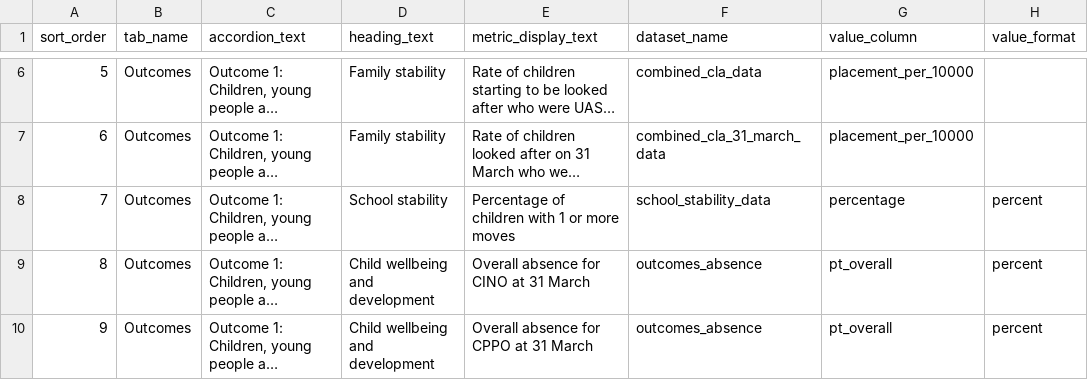
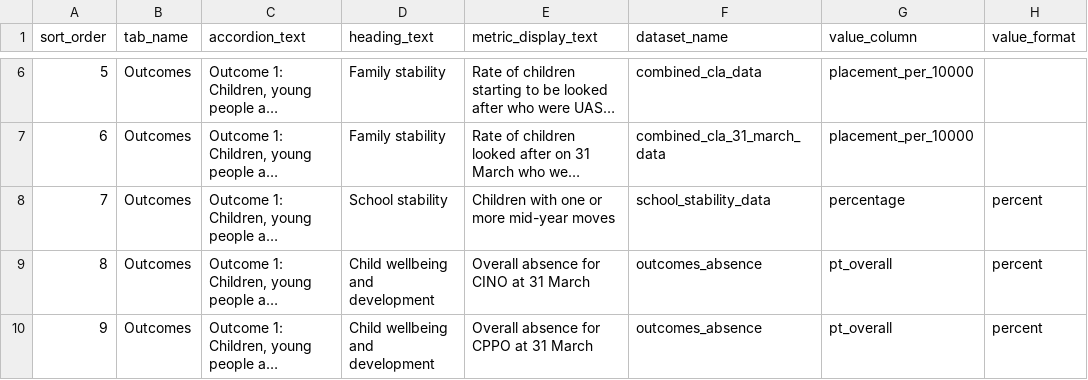
Before and after one commit to dfe-analytical-services/CSC_outcomes_and_enablers, a CSV file: data/summary_page_metadata.csv, drawn as a sheet; only a part is shown, gaps mark what is left out; long unchanged cells end in …; the diff names each change by its address in the sheet, - before the commit and + after, or states it on an @@ line.

Commit message:
Summary page update via metadata

```diff
--- a/data/summary_page_metadata.csv
+++ b/data/summary_page_metadata.csv
-E8 (metric_display_text): Percentage of children with 1 or more moves
+E8 (metric_display_text): Children with one or more mid-year moves
```
Also changed, not shown: 3 other files.
